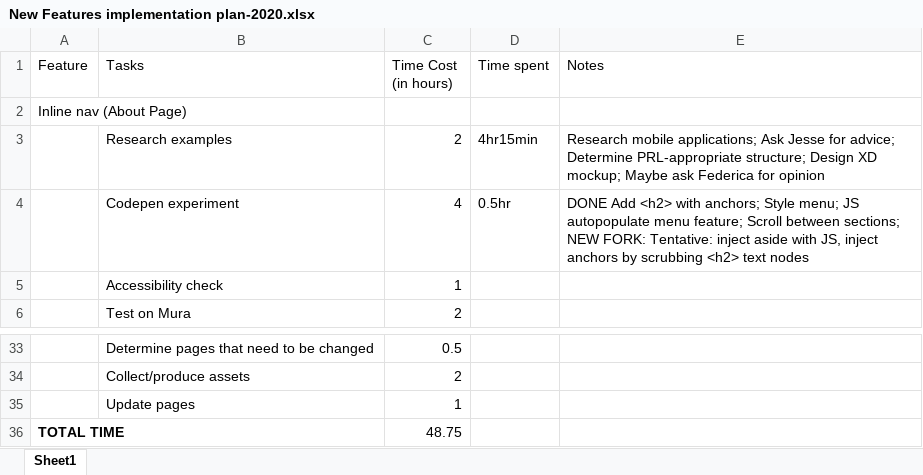
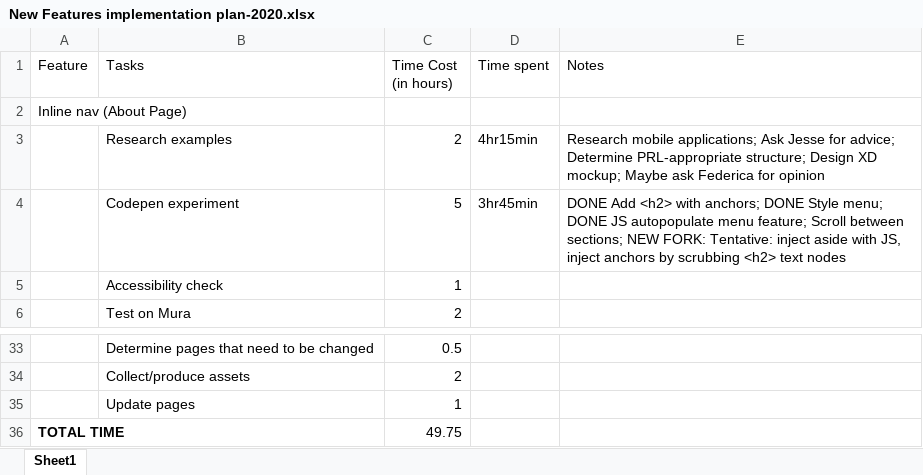
Before and after one commit to MSU-PRL/PRL-website, an Excel workbook: New Features implementation plan-2020.xlsx, sheet Sheet1, drawn as a sheet; only a part is shown, gaps mark what is left out; values as stored, in another font and other column widths than the file's, no borders; table styles not drawn; removed rows and columns are numbered as before the commit, all else as after; the diff names each change by its address in the sheet, - before the commit and + after, or states it on an @@ line.

```diff
--- a/New Features implementation plan-2020.xlsx (sheet Sheet1)
+++ b/New Features implementation plan-2020.xlsx (sheet Sheet1)
-row 4:  | Codepen experiment | 4 | 0.5hr | DONE Add <h2> with anchors; Style menu; JS autopopulate menu feature; Scroll between sections; NEW FORK: Tentative: inject aside with JS, inject anchors by scrubbing <h2> text nodes
+row 4:  | Codepen experiment | 5 | 3hr45min | DONE Add <h2> with anchors; DONE Style menu; DONE JS autopopulate menu feature; Scroll between sections; NEW FORK: Tentative: inject aside with JS, inject anchors by scrubbing <h2> text nodes
-C36 (Time Cost (in hours)): 48.75
+C36 (Time Cost (in hours)): 49.75
```
Also changed, not shown: 14 other files.
